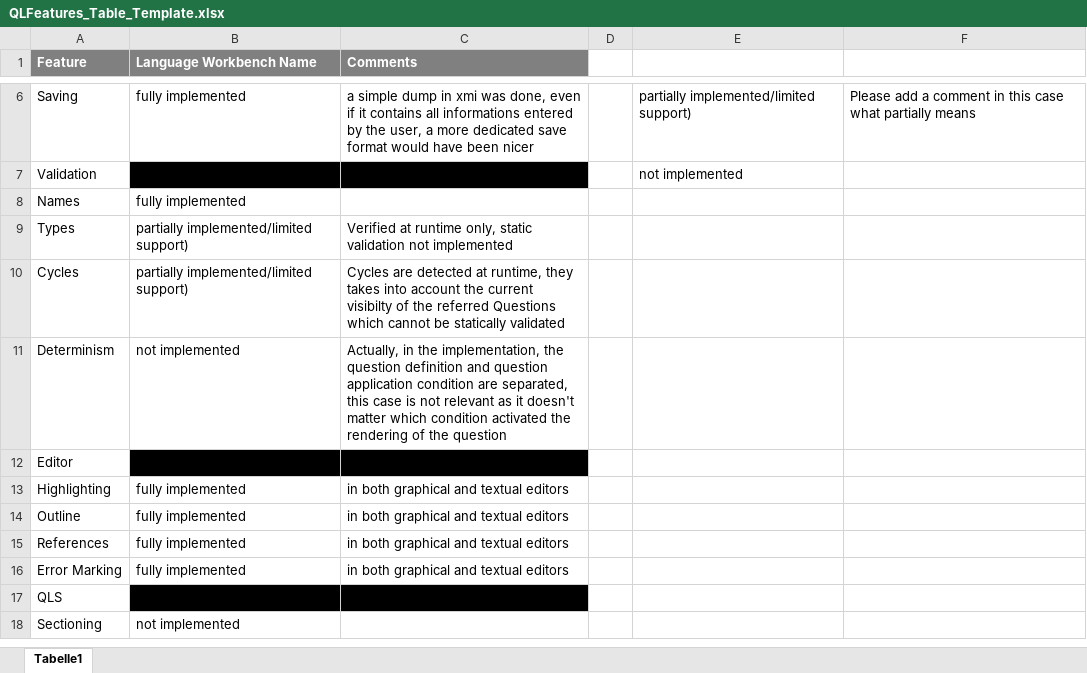
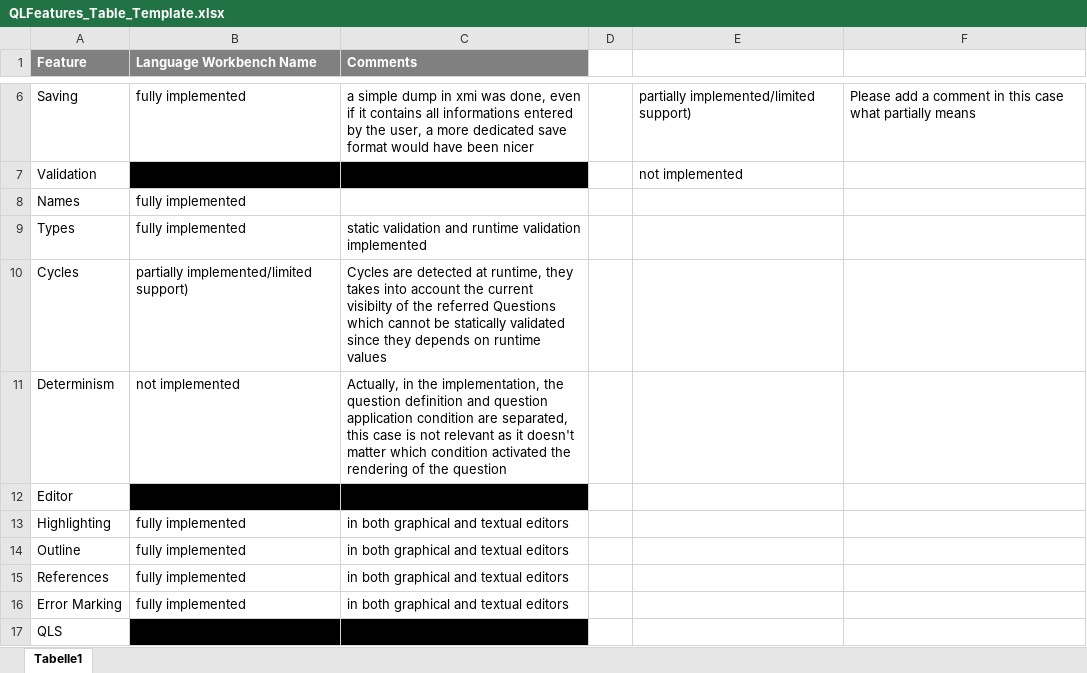
Before and after one commit to gemoc/ql-gemoc-lwb2025, an Excel workbook: docs/QLFeatures_Table_Template.xlsx, sheet Tabelle1, drawn as a sheet; only a part is shown, gaps mark what is left out; the shorter side is filled out with more unchanged rows; values as stored, in another font and other column widths than the file's, no borders; the diff names each change by its address in the sheet, - before the commit and + after, or states it on an @@ line.

Commit message:
add static typechecking to the challenge docs

```diff
--- a/docs/QLFeatures_Table_Template.xlsx (sheet Tabelle1)
+++ b/docs/QLFeatures_Table_Template.xlsx (sheet Tabelle1)
-B9 (Language Workbench Name): partially implemented/limited support)
+B9 (Language Workbench Name): fully implemented
-C9 (Comments): Verified at runtime only, static validation not implemented
+C9 (Comments): static validation and runtime validation implemented
-C10 (Comments): …statically validated
+C10 (Comments): …statically validated since they depends on runtime values
```
Also changed, not shown: 2 other files.
